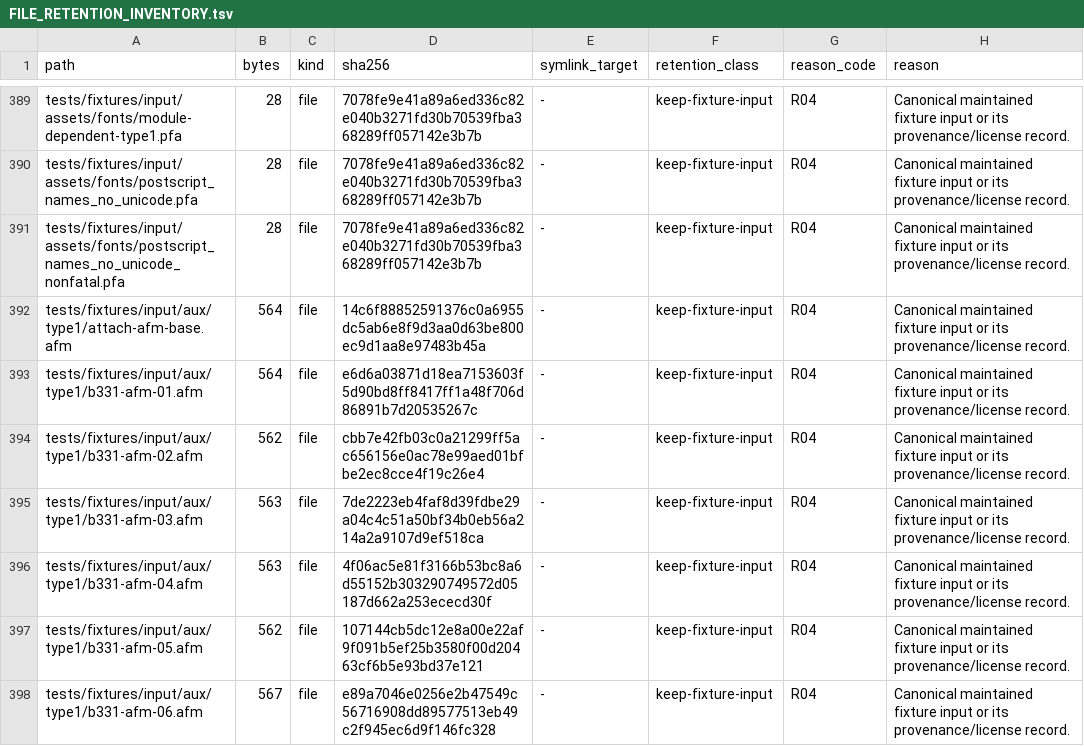
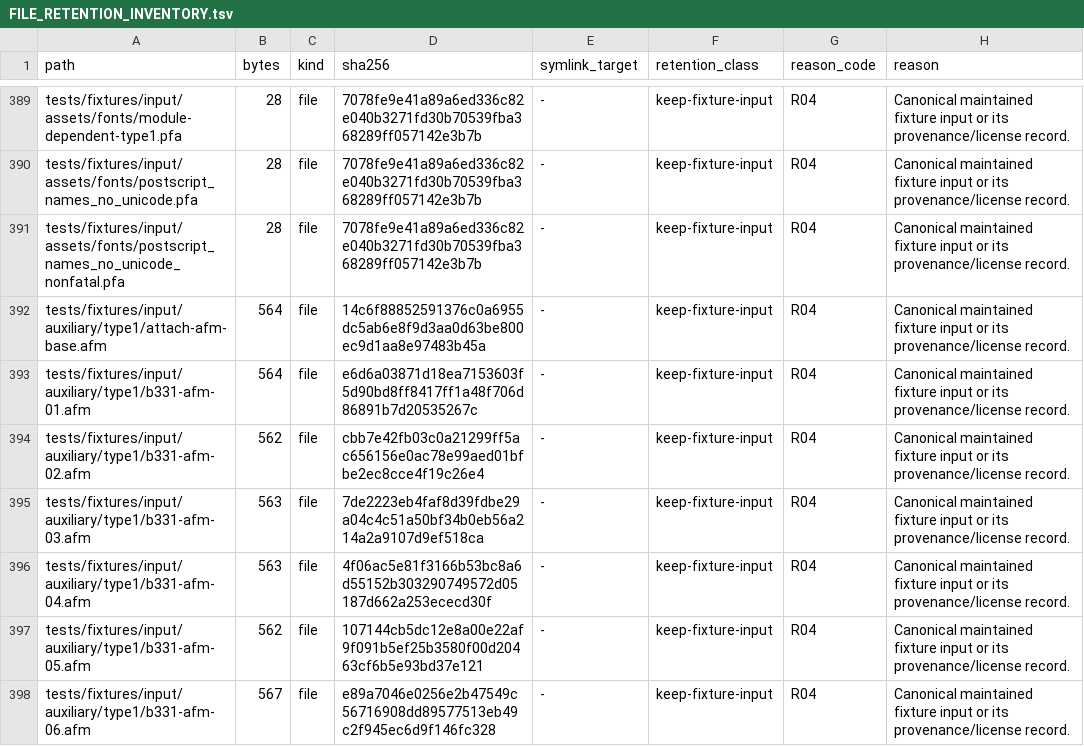
Before and after one commit to appunni-m/fontdone, a TSV file: doc/FILE_RETENTION_INVENTORY.tsv, drawn as a sheet; only a part is shown, gaps mark what is left out; the diff covers the shown part only.

Commit message:
fix(ci): run fontdone parity on fixture host
The first divergence was hosted exact parity on Linux: FreeType's glyph-cache representation differed from the Apple ARM64-generated fixture oracle, while local Apple parity remained exact. Keep the Rust behavior and fixture expectations unchanged, run the exact comparison on macOS, install the release gate's pinned audit and coverage tools, and make checksum assembly portable. Rename the auxiliary fixture directory so Windows checkout can materialize it.

Parity lane impact: no expected-result or denominator change; all 20,355 maintained comparisons remain covered. CI now reaches the exact parity result before the release preflight.

```diff
--- a/doc/FILE_RETENTION_INVENTORY.tsv
+++ b/doc/FILE_RETENTION_INVENTORY.tsv
@@ -391,8 +391,8 @@ tests/fixtures/input/assets/fonts/postscript_names_no_unicode.pfa	28	file	7078fe
 tests/fixtures/input/assets/fonts/postscript_names_no_unicode_nonfatal.pfa	28	file	7078fe9e41a89a6ed336c82e040b3271fd30b70539fba368289ff057142e3b7b	-	keep-fixture-input	R04	Canonical maintained fixture input or its provenance/license record.
-tests/fixtures/input/aux/type1/attach-afm-base.afm	564	file	14c6f88852591376c0a6955dc5ab6e8f9d3aa0d63be800ec9d1aa8e97483b45a	-	keep-fixture-input	R04	Canonical maintained fixture input or its provenance/license record.
-tests/fixtures/input/aux/type1/b331-afm-01.afm	564	file	e6d6a03871d18ea7153603f5d90bd8ff8417ff1a48f706d86891b7d20535267c	-	keep-fixture-input	R04	Canonical maintained fixture input or its provenance/license record.
-tests/fixtures/input/aux/type1/b331-afm-02.afm	562	file	cbb7e42fb03c0a21299ff5ac656156e0ac78e99aed01bfbe2ec8cce4f19c26e4	-	keep-fixture-input	R04	Canonical maintained fixture input or its provenance/license record.
-tests/fixtures/input/aux/type1/b331-afm-03.afm	563	file	7de2223eb4faf8d39fdbe29a04c4c51a50bf34b0eb56a214a2a9107d9ef518ca	-	keep-fixture-input	R04	Canonical maintained fixture input or its provenance/license record.
-tests/fixtures/input/aux/type1/b331-afm-04.afm	563	file	4f06ac5e81f3166b53bc8a6d55152b303290749572d05187d662a253ececd30f	-	keep-fixture-input	R04	Canonical maintained fixture input or its provenance/license record.
-tests/fixtures/input/aux/type1/b331-afm-05.afm	562	file	107144cb5dc12e8a00e22af9f091b5ef25b3580f00d20463cf6b5e93bd37e121	-	keep-fixture-input	R04	Canonical maintained fixture input or its provenance/license record.
-tests/fixtures/input/aux/type1/b331-afm-06.afm	567	file	e89a7046e0256e2b47549c56716908dd89577513eb49c2f945ec6d9f146fc328	-	keep-fixture-input	R04	Canonical maintained fixture input or its provenance/license record.
+tests/fixtures/input/auxiliary/type1/attach-afm-base.afm	564	file	14c6f88852591376c0a6955dc5ab6e8f9d3aa0d63be800ec9d1aa8e97483b45a	-	keep-fixture-input	R04	Canonical maintained fixture input or its provenance/license record.
+tests/fixtures/input/auxiliary/type1/b331-afm-01.afm	564	file	e6d6a03871d18ea7153603f5d90bd8ff8417ff1a48f706d86891b7d20535267c	-	keep-fixture-input	R04	Canonical maintained fixture input or its provenance/license record.
+tests/fixtures/input/auxiliary/type1/b331-afm-02.afm	562	file	cbb7e42fb03c0a21299ff5ac656156e0ac78e99aed01bfbe2ec8cce4f19c26e4	-	keep-fixture-input	R04	Canonical maintained fixture input or its provenance/license record.
+tests/fixtures/input/auxiliary/type1/b331-afm-03.afm	563	file	7de2223eb4faf8d39fdbe29a04c4c51a50bf34b0eb56a214a2a9107d9ef518ca	-	keep-fixture-input	R04	Canonical maintained fixture input or its provenance/license record.
+tests/fixtures/input/auxiliary/type1/b331-afm-04.afm	563	file	4f06ac5e81f3166b53bc8a6d55152b303290749572d05187d662a253ececd30f	-	keep-fixture-input	R04	Canonical maintained fixture input or its provenance/license record.
+tests/fixtures/input/auxiliary/type1/b331-afm-05.afm	562	file	107144cb5dc12e8a00e22af9f091b5ef25b3580f00d20463cf6b5e93bd37e121	-	keep-fixture-input	R04	Canonical maintained fixture input or its provenance/license record.
+tests/fixtures/input/auxiliary/type1/b331-afm-06.afm	567	file	e89a7046e0256e2b47549c56716908dd89577513eb49c2f945ec6d9f146fc328	-	keep-fixture-input	R04	Canonical maintained fixture input or its provenance/license record.
```
Also changed, not shown: 25 edited cells elsewhere in this file, 21 other files.
